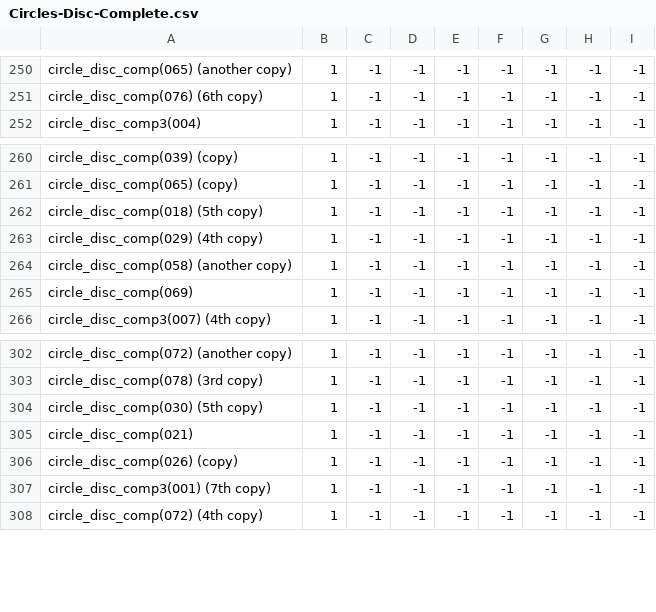
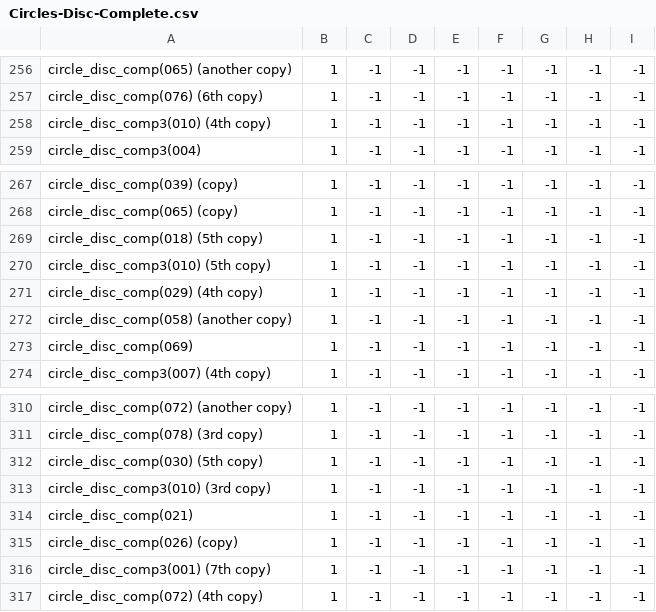
Before and after one commit to theunknowner/NN3-Disc, a CSV file: NN3-Disc/Training/Labels/Circles-Disc-Complete.csv, drawn as a sheet; only a part is shown, gaps mark what is left out; the diff covers the shown part only; the diff names each change by its address in the sheet, - before the commit and + after, or states it on an @@ line.

```diff
--- a/NN3-Disc/Training/Labels/Circles-Disc-Complete.csv
+++ b/NN3-Disc/Training/Labels/Circles-Disc-Complete.csv
+row 258: circle_disc_comp3(010) (4th copy) | 1 | -1 | -1 | -1 | -1 | -1 | -1 | -1
+row 270: circle_disc_comp3(010) (5th copy) | 1 | -1 | -1 | -1 | -1 | -1 | -1 | -1
+row 313: circle_disc_comp3(010) (3rd copy) | 1 | -1 | -1 | -1 | -1 | -1 | -1 | -1
```
Also changed, not shown: 6 added rows elsewhere in this file, 11 other files.
